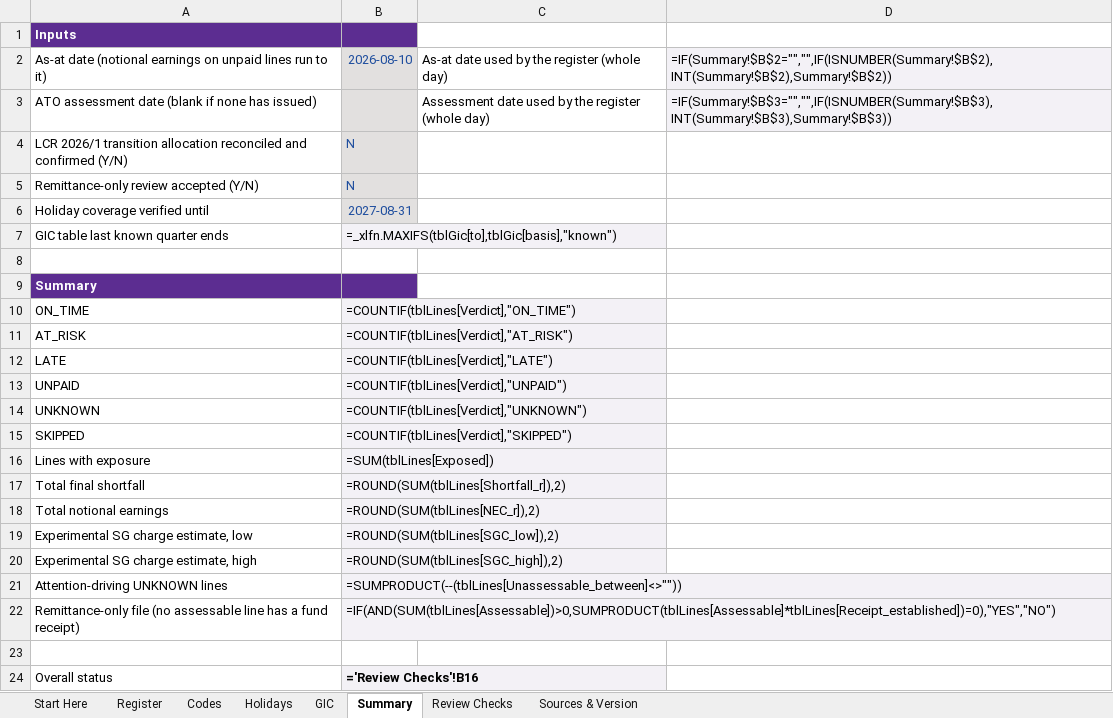
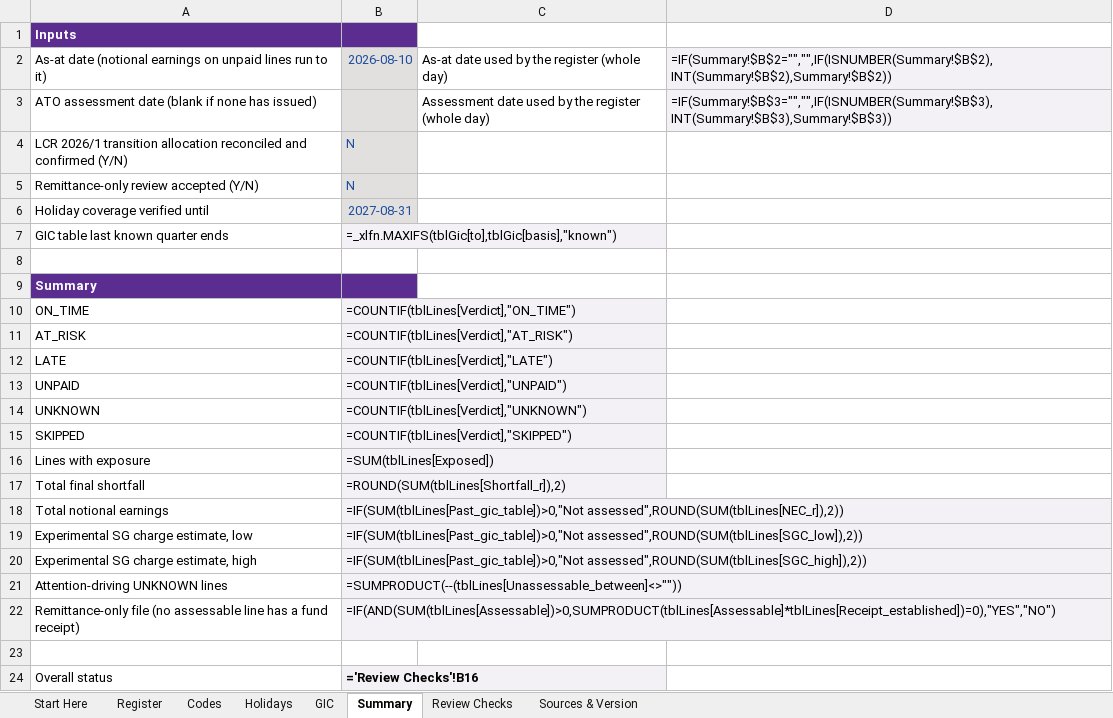
Before and after one commit to ryanduguid/australian-accounting, an Excel workbook: packages/payday-super-checker/workbooks/payday-super-checker.xlsx, sheet Summary, drawn as a sheet; values as stored, in another font and other column widths than the file's, no borders; formulas are shown in place of their values; conditional formats not drawn; the diff names each change by its address in the sheet, - before the commit and + after, or states it on an @@ line.

Commit message:
Qualify Payday release claims and withhold incomplete workbook totals

```diff
--- a/packages/payday-super-checker/workbooks/payday-super-checker.xlsx (sheet Summary)
+++ b/packages/payday-super-checker/workbooks/payday-super-checker.xlsx (sheet Summary)
-B18: =ROUND(SUM(tblLines[NEC_r]),2)
+B18: =IF(SUM(tblLines[Past_gic_table])>0,"Not assessed",ROUND(SUM(tblLines[NEC_r]),2))
-B19: =ROUND(SUM(tblLines[SGC_low]),2)
+B19: =IF(SUM(tblLines[Past_gic_table])>0,"Not assessed",ROUND(SUM(tblLines[SGC_low]),2))
-B20: =ROUND(SUM(tblLines[SGC_high]),2)
+B20: =IF(SUM(tblLines[Past_gic_table])>0,"Not assessed",ROUND(SUM(tblLines[SGC_high]),2))
```
Also changed, not shown: 9 other files.
